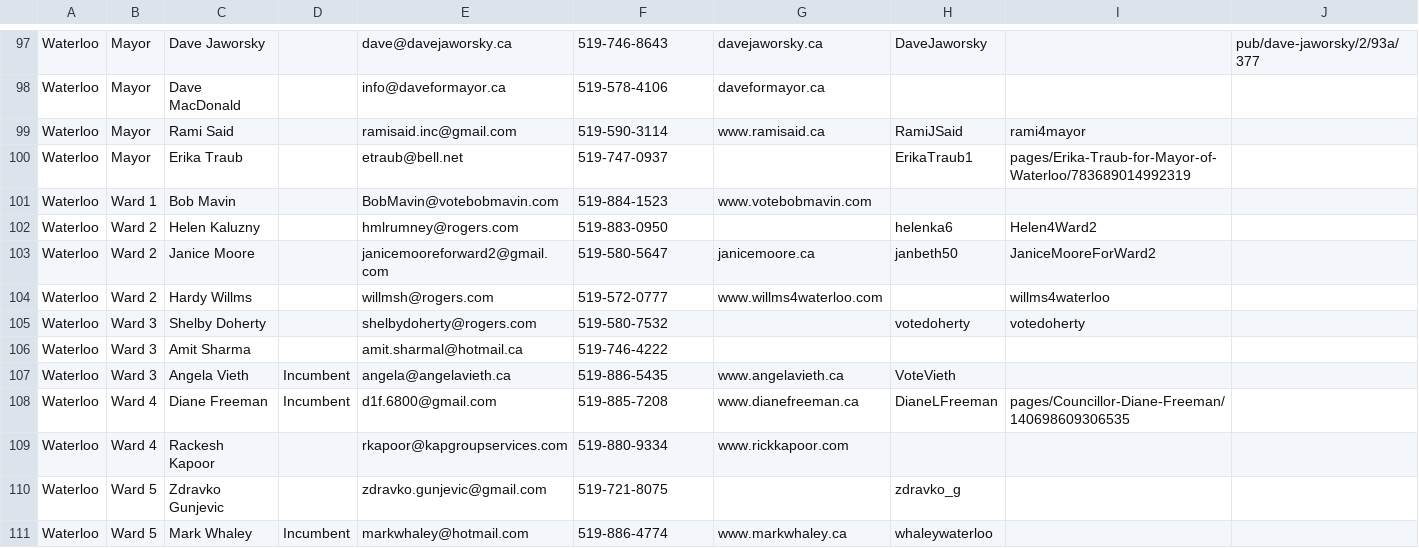
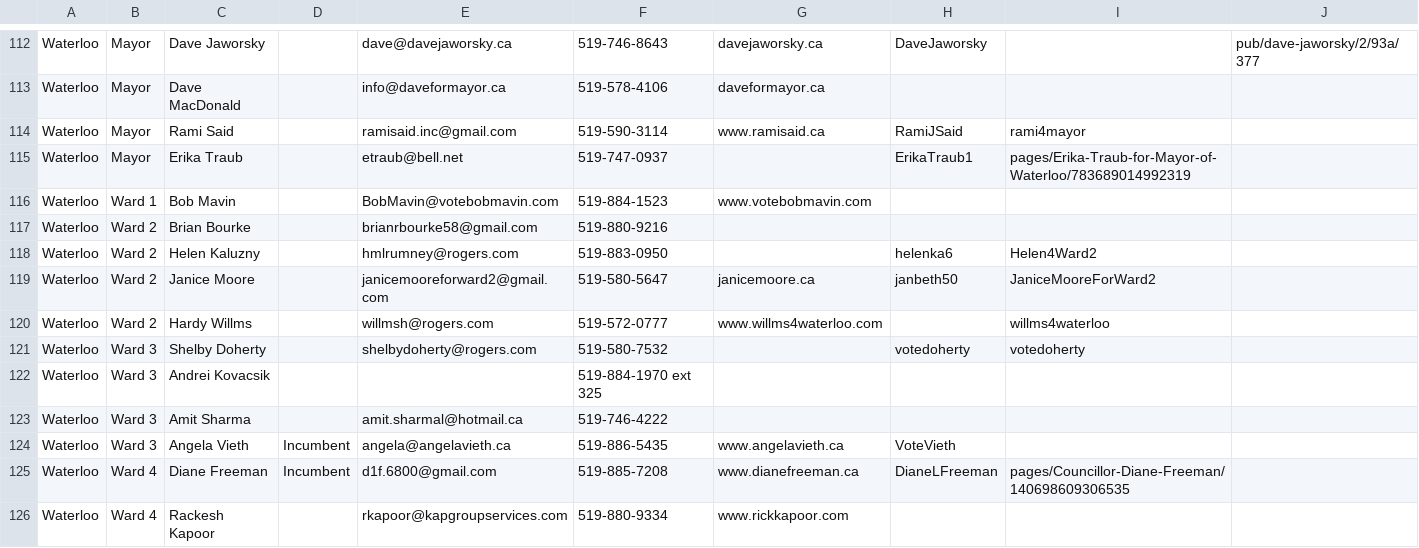
Before and after one commit to info-waterloo-region/election-2014, a CSV file: candidates.csv, drawn as a sheet; only a part is shown, gaps mark what is left out; the shorter side is filled out with more unchanged rows; the diff covers the shown part only; the diff names each change by its address in the sheet, - before the commit and + after, or states it on an @@ line.

```diff
--- a/candidates.csv
+++ b/candidates.csv
+row 117: Waterloo | Ward 2 | Brian Bourke |  | brianrbourke58@gmail.com | 519-880-9216
+row 122: Waterloo | Ward 3 | Andrei Kovacsik |  |  | 519-884-1970 ext 325
```
Also changed, not shown: 25 added rows, 1 removed row and 2 moved rows elsewhere in this file, 1 other file.
